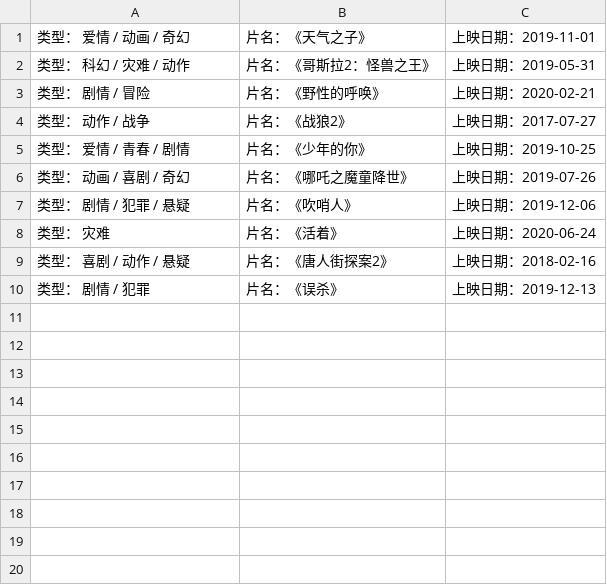
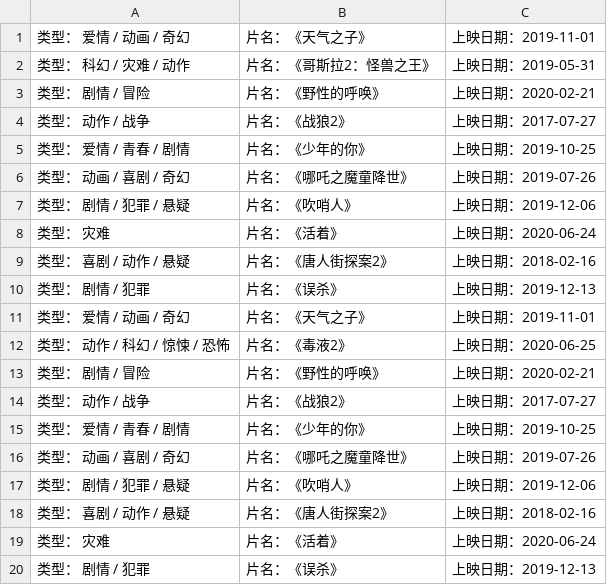
Before and after one commit to qilaidi/Python001-class01, a CSV file: week02/spiders/spiders/spiders/maoyan_movie.csv, drawn as a sheet.

```diff
--- a/week02/spiders/spiders/spiders/maoyan_movie.csv
+++ b/week02/spiders/spiders/spiders/maoyan_movie.csv
@@ -10 +10,11 @@
 类型： 剧情 / 犯罪 , 片名：《误杀》, 上映日期：2019-12-13
+类型： 爱情 / 动画 / 奇幻 , 片名：《天气之子》, 上映日期：2019-11-01
+类型： 动作 / 科幻 / 惊悚 / 恐怖 , 片名：《毒液2》, 上映日期：2020-06-25
+类型： 剧情 / 冒险 , 片名：《野性的呼唤》, 上映日期：2020-02-21
+类型： 动作 / 战争 , 片名：《战狼2》, 上映日期：2017-07-27
+类型： 爱情 / 青春 / 剧情 , 片名：《少年的你》, 上映日期：2019-10-25
+类型： 动画 / 喜剧 / 奇幻 , 片名：《哪吒之魔童降世》, 上映日期：2019-07-26
+类型： 剧情 / 犯罪 / 悬疑 , 片名：《吹哨人》, 上映日期：2019-12-06
+类型： 喜剧 / 动作 / 悬疑 , 片名：《唐人街探案2》, 上映日期：2018-02-16
+类型： 灾难 , 片名：《活着》, 上映日期：2020-06-24
+类型： 剧情 / 犯罪 , 片名：《误杀》, 上映日期：2019-12-13
```
Also changed, not shown: 4 other files.
